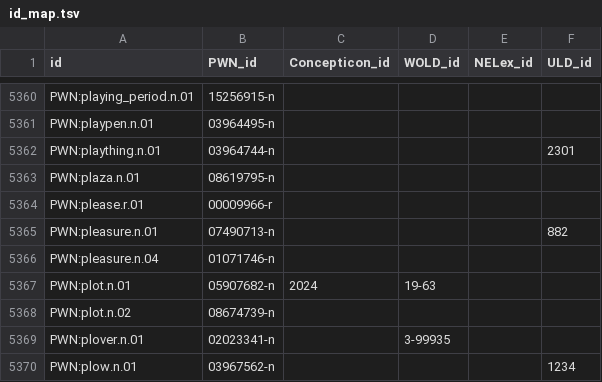
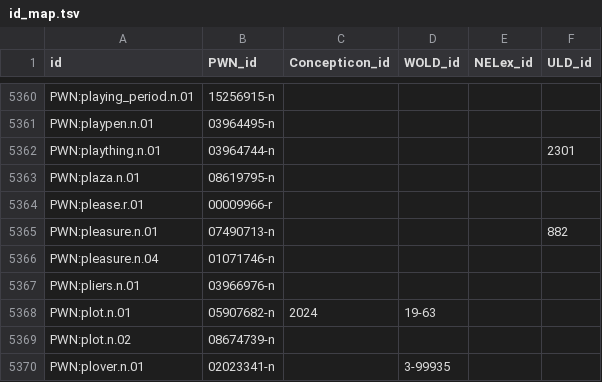
Before and after one commit to barumau/panlexia, a TSV file: data/id_map.tsv, drawn as a sheet; only a part is shown, gaps mark what is left out; the shorter side is filled out with more unchanged rows; the diff names each change by its address in the sheet, - before the commit and + after, or states it on an @@ line.

```diff
--- a/data/id_map.tsv
+++ b/data/id_map.tsv
+row 5367: PWN:pliers.n.01 | 03966976-n
```
Also changed, not shown: concepts/E/eng-definition.tsv, 1 other file.
